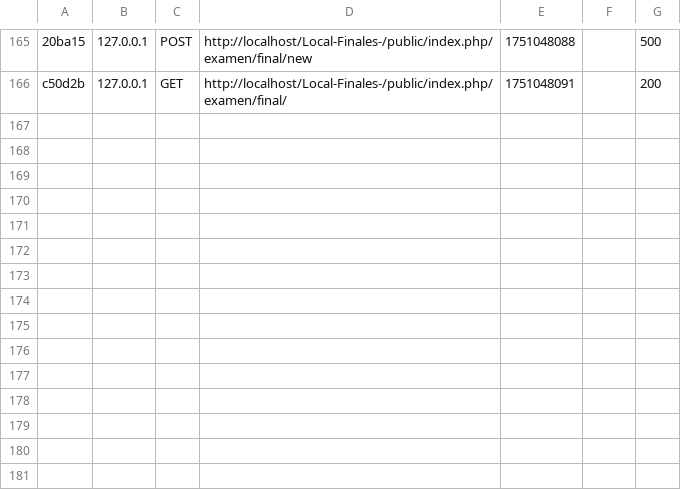
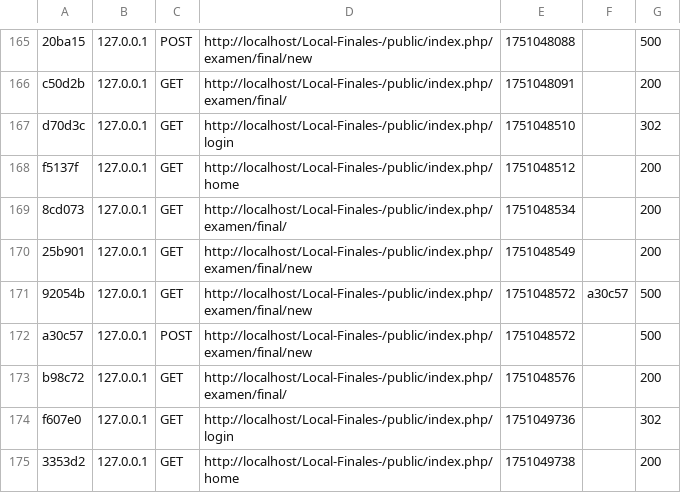
Before and after one commit to G4Gs/Local-Finales-, a CSV file: var/cache/dev/profiler/index.csv, drawn as a sheet; only a part is shown, gaps mark what is left out; the diff names each change by its address in the sheet, - before the commit and + after, or states it on an @@ line.

```diff
--- a/var/cache/dev/profiler/index.csv
+++ b/var/cache/dev/profiler/index.csv
+row 167: d70d3c | 127.0.0.1 | GET | http://localhost/Local-Finales-/public/index.php/login | 1751048510 |  | 302
+row 168: f5137f | 127.0.0.1 | GET | http://localhost/Local-Finales-/public/index.php/home | 1751048512 |  | 200
+row 169: 8cd073 | 127.0.0.1 | GET | http://localhost/Local-Finales-/public/index.php/examen/final/ | 1751048534 |  | 200
+row 170: 25b901 | 127.0.0.1 | GET | http://localhost/Local-Finales-/public/index.php/examen/final/new | 1751048549 |  | 200
+row 171: 92054b | 127.0.0.1 | GET | http://localhost/Local-Finales-/public/index.php/examen/final/new | 1751048572 | a30c57 | 500
+row 172: a30c57 | 127.0.0.1 | POST | http://localhost/Local-Finales-/public/index.php/examen/final/new | 1751048572 |  | 500
+row 173: b98c72 | 127.0.0.1 | GET | http://localhost/Local-Finales-/public/index.php/examen/final/ | 1751048576 |  | 200
+row 174: f607e0 | 127.0.0.1 | GET | http://localhost/Local-Finales-/public/index.php/login | 1751049736 |  | 302
+row 175: 3353d2 | 127.0.0.1 | GET | http://localhost/Local-Finales-/public/index.php/home | 1751049738 |  | 200
```
Also changed, not shown: 42 other files.
